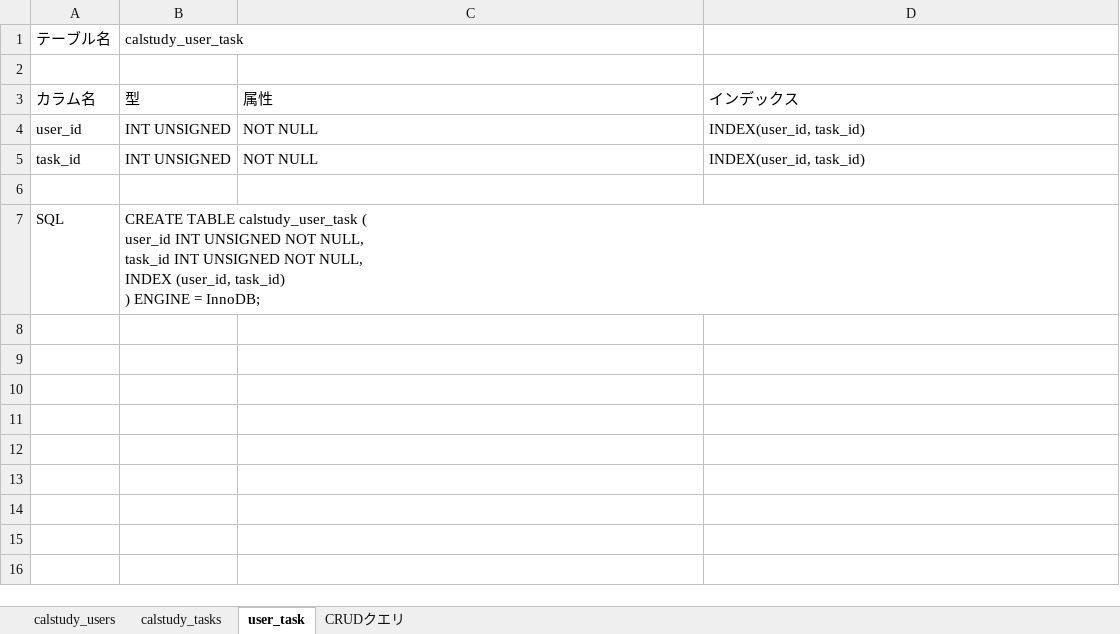
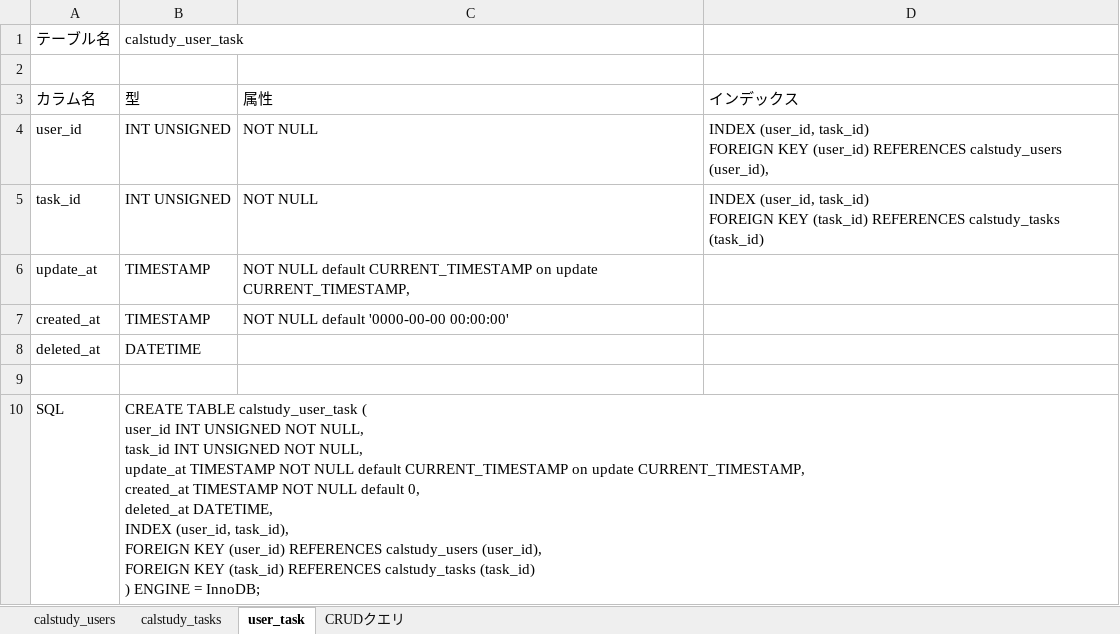
Before and after one commit to 2k0ri/calstudy, an Excel workbook: DB設計案.xlsx, sheet user_task, drawn as a sheet; values as stored, in another font and other column widths than the file's, no borders; addresses are those after the commit; ↵ is a line break in a cell; the diff names each change by its address in the sheet, - before the commit and + after, or states it on an @@ line.

```diff
--- a/DB設計案.xlsx (sheet user_task)
+++ b/DB設計案.xlsx (sheet user_task)
-D4 (インデックス): INDEX(user_id, task_id)
+D4 (インデックス): INDEX (user_id, task_id) ↵ FOREIGN KEY (user_id) REFERENCES calstudy_users (user_id),
-D5 (インデックス): INDEX(user_id, task_id)
+D5 (インデックス): INDEX (user_id, task_id) ↵ FOREIGN KEY (task_id) REFERENCES calstudy_tasks (task_id)
+row 6: update_at | TIMESTAMP | NOT NULL default CURRENT_TIMESTAMP on update CURRENT_TIMESTAMP,
+row 7: created_at | TIMESTAMP | NOT NULL default '0000-00-00 00:00:00'
+row 8: deleted_at | DATETIME
-B10 (型): …NOT NULL, ↵ INDEX (user_id, task_id) ↵ ) ENGINE…
+B10 (型): …NOT NULL, ↵ update_at TIMESTAMP NOT NULL default CURRENT_TIMESTAMP on update CURRENT_TIMESTAMP, ↵ created_at TIMESTAMP NOT NULL default 0, ↵ deleted_at DATETIME, ↵ INDEX (user_id, task_id), ↵ FOREIGN KEY (user_id) REFERENCES calstudy_users (user_id), ↵ FOREIGN KEY (task_id) REFERENCES calstudy_tasks (task_id) ↵ ) ENGINE…
```
Also changed, not shown: sheet calstudy_tasks, sheet calstudy_users, sheet CRUDクエリ, 2 other files.
